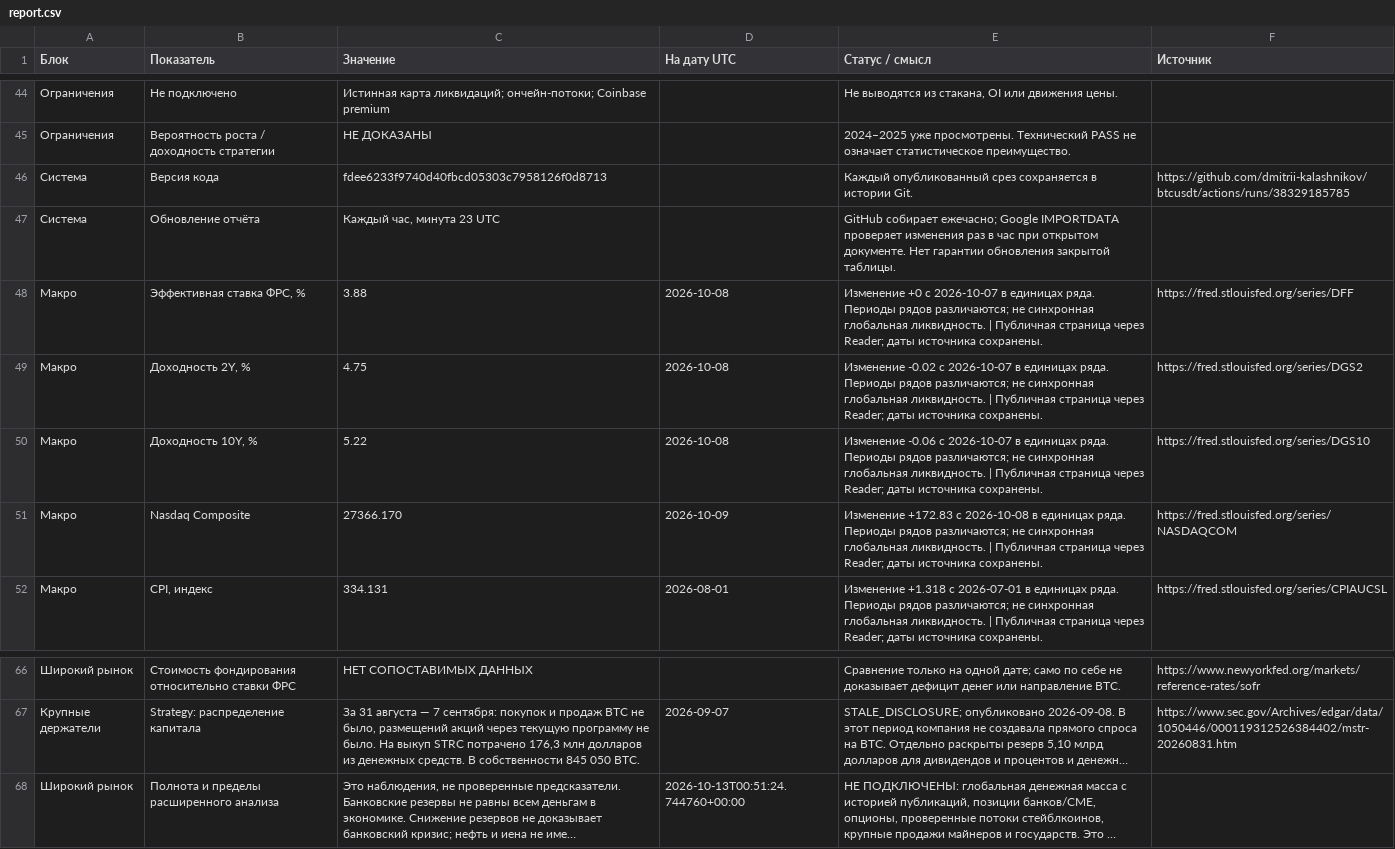
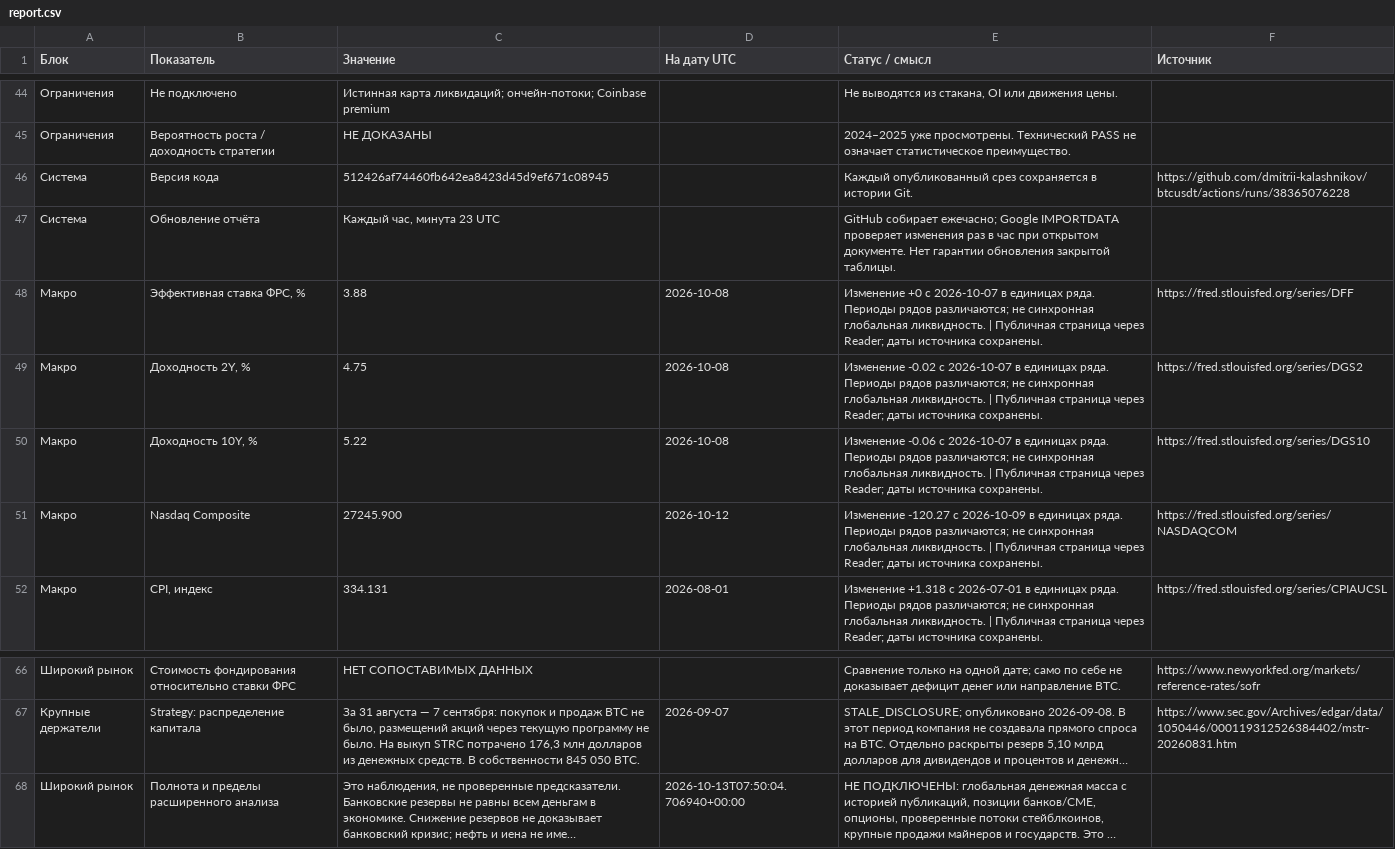
Before and after one commit to dmitrii-kalashnikov/btcusdt, a CSV file: live/report.csv, drawn as a sheet; only a part is shown, gaps mark what is left out; long unchanged cells end in …; the diff covers the shown part only; the diff names each change by its address in the sheet, - before the commit and + after, or states it on an @@ line.

```diff
--- a/live/report.csv
+++ b/live/report.csv
-C46 (Значение): fdee6233f9740d40fbcd05303c7958126f0d8713
+C46 (Значение): 512426af74460fb642ea8423d45d9ef671c08945
-F46 (Источник): https://github.com/dmitrii-kalashnikov/btcusdt/actions/runs/38329185785
+F46 (Источник): https://github.com/dmitrii-kalashnikov/btcusdt/actions/runs/38365076228
-C51 (Значение): 27366.170
+C51 (Значение): 27245.900
-D51 (На дату UTC): 2026-10-09
+D51 (На дату UTC): 2026-10-12
-E51 (Статус / смысл): Изменение +172.83 с 2026-10-08 в единицах…
+E51 (Статус / смысл): Изменение -120.27 с 2026-10-09 в единицах…
-D68 (На дату UTC): 2026-10-13T00:51:24.744760+00:00
+D68 (На дату UTC): 2026-10-13T07:50:04.706940+00:00
```
Also changed, not shown: 32 edited cells elsewhere in this file, 1 other file.
